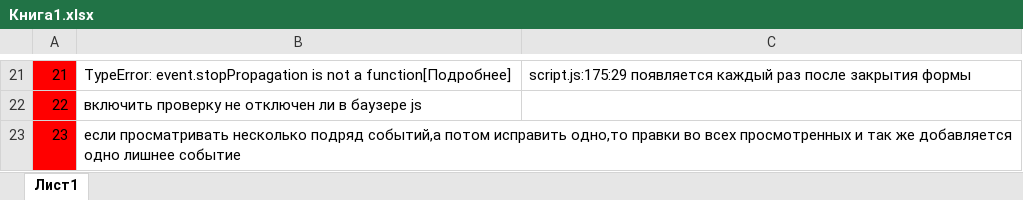
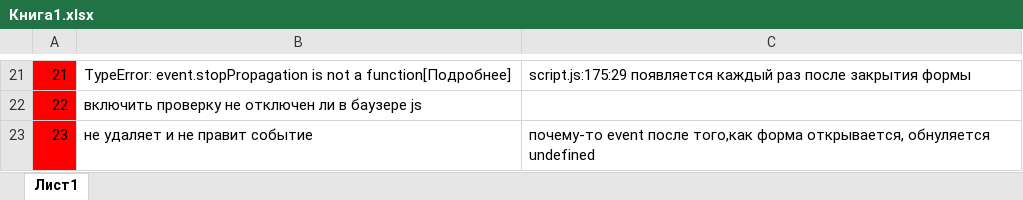
Before and after one commit to di-shykh/calendar, an Excel workbook: Книга1.xlsx, sheet Лист1, drawn as a sheet; only a part is shown, gaps mark what is left out; values as stored, in another font and other column widths than the file's, no borders; the diff names each change by its address in the sheet, - before the commit and + after, or states it on an @@ line.

```diff
--- a/Книга1.xlsx (sheet Лист1)
+++ b/Книга1.xlsx (sheet Лист1)
-B23: если просматривать несколько подряд событий,а потом исправить одно,то правки во всех просмотренных и так же добавляется одно лишнее событие
+B23: не удаляет и не правит событие
-C23: (empty)
+C23: почему-то event после того,как форма открывается, обнуляется undefined
```
Also changed, not shown: 3 other files.
